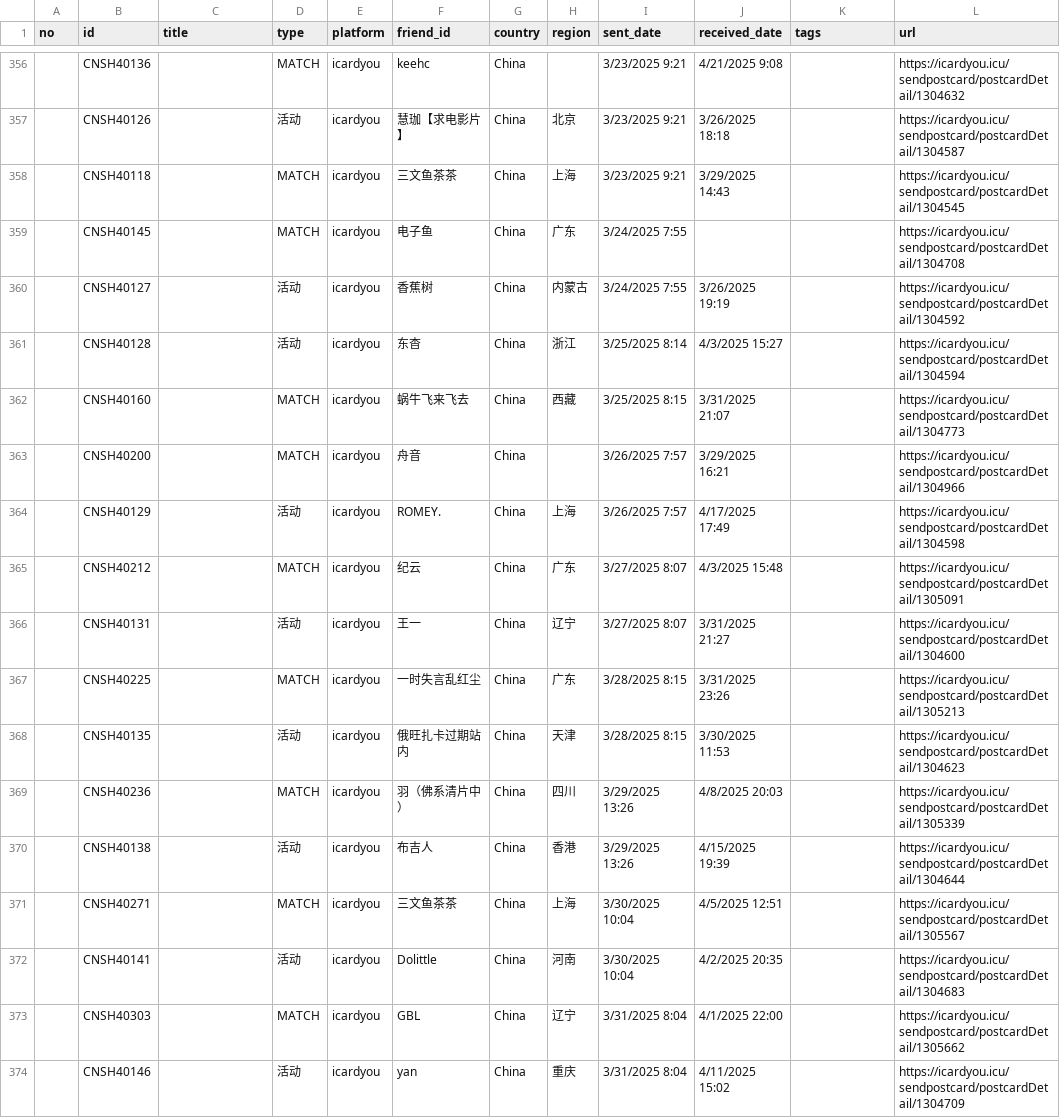
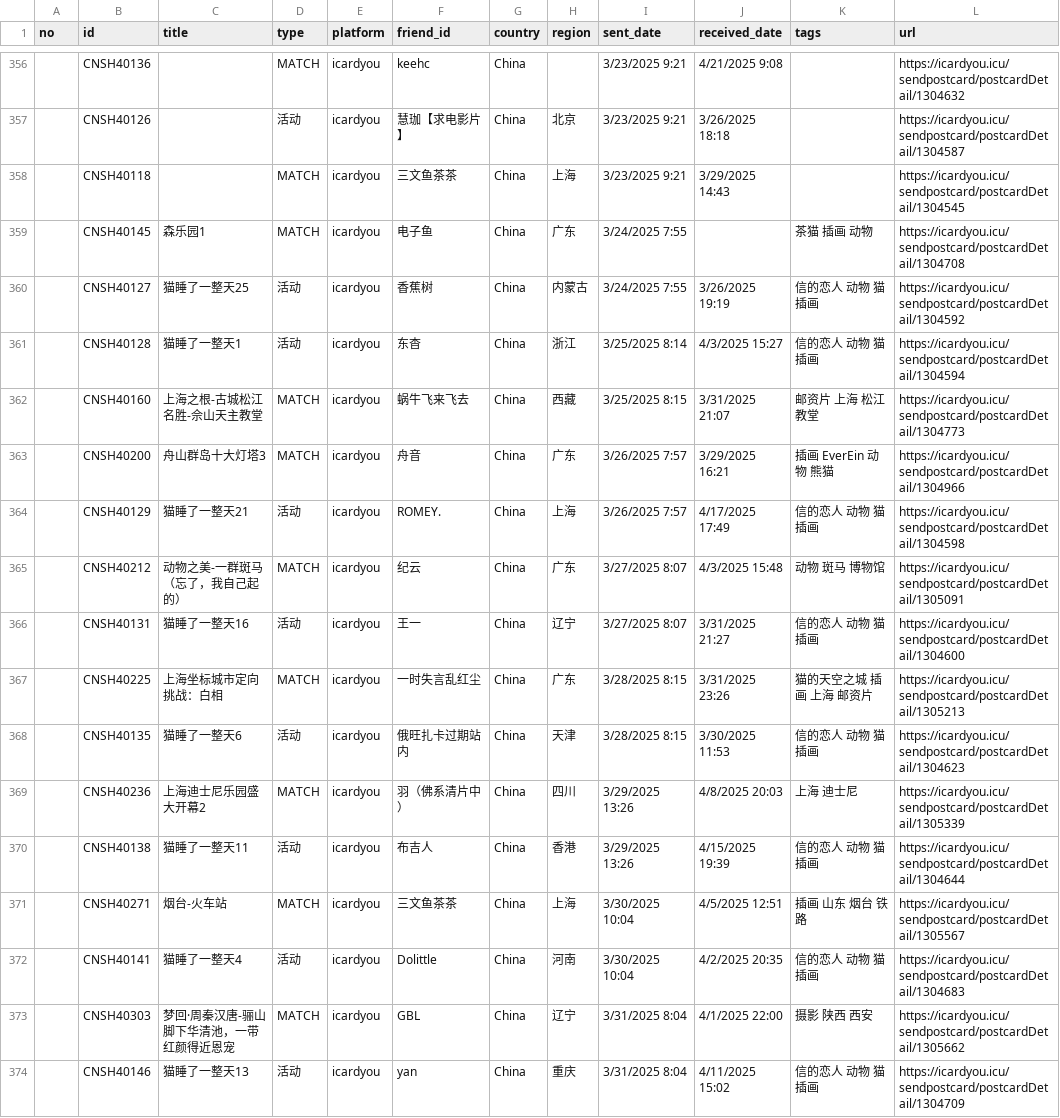
Before and after one commit to JiYouMCC/postcards, a CSV file: _data/sent.csv, drawn as a sheet; only a part is shown, gaps mark what is left out; the diff covers the shown part only; the diff names each change by its address in the sheet, - before the commit and + after, or states it on an @@ line.

```diff
--- a/_data/sent.csv
+++ b/_data/sent.csv
-C359 (title): (empty)
+C359 (title): 森乐园1
-K359 (tags): (empty)
+K359 (tags): 茶猫 插画 动物
-C360 (title): (empty)
+C360 (title): 猫睡了一整天25
-K360:K361 (tags): (empty)
+K360:K361 (tags): 信的恋人 动物 猫 插画
-C361 (title): (empty)
+C361 (title): 猫睡了一整天1
-C362 (title): (empty)
+C362 (title): 上海之根-古城松江名胜-佘山天主教堂
-K362 (tags): (empty)
+K362 (tags): 邮资片 上海 松江 教堂
-C363 (title): (empty)
+C363 (title): 舟山群岛十大灯塔3
-H363 (region): (empty)
+H363 (region): 广东
-K363 (tags): (empty)
+K363 (tags): 插画 EverEin 动物 熊猫
-C364 (title): (empty)
+C364 (title): 猫睡了一整天21
-K364 (tags): (empty)
+K364 (tags): 信的恋人 动物 猫 插画
-C365 (title): (empty)
+C365 (title): 动物之美-一群斑马（忘了，我自己起的）
-K365 (tags): (empty)
+K365 (tags): 动物 斑马 博物馆
-C366 (title): (empty)
+C366 (title): 猫睡了一整天16
-K366 (tags): (empty)
+K366 (tags): 信的恋人 动物 猫 插画
-C367 (title): (empty)
+C367 (title): 上海坐标城市定向挑战：白相
-K367 (tags): (empty)
+K367 (tags): 猫的天空之城 插画 上海 邮资片
-C368 (title): (empty)
+C368 (title): 猫睡了一整天6
-K368 (tags): (empty)
+K368 (tags): 信的恋人 动物 猫 插画
-C369 (title): (empty)
+C369 (title): 上海迪士尼乐园盛大开幕2
-K369 (tags): (empty)
+K369 (tags): 上海 迪士尼
-C370 (title): (empty)
+C370 (title): 猫睡了一整天11
-K370 (tags): (empty)
+K370 (tags): 信的恋人 动物 猫 插画
-C371 (title): (empty)
+C371 (title): 烟台-火车站
-K371 (tags): (empty)
+K371 (tags): 插画 山东 烟台 铁路
-C372 (title): (empty)
+C372 (title): 猫睡了一整天4
-K372 (tags): (empty)
+K372 (tags): 信的恋人 动物 猫 插画
-C373 (title): (empty)
+C373 (title): 梦回·周秦汉唐-骊山脚下华清池，一带红颜得近恩宠
-K373 (tags): (empty)
+K373 (tags): 摄影 陕西 西安
-C374 (title): (empty)
+C374 (title): 猫睡了一整天13
-K374 (tags): (empty)
+K374 (tags): 信的恋人 动物 猫 插画
```
Also changed, not shown: 1 added row and 66 edited cells elsewhere in this file, _data/received.csv, 1 other file.
